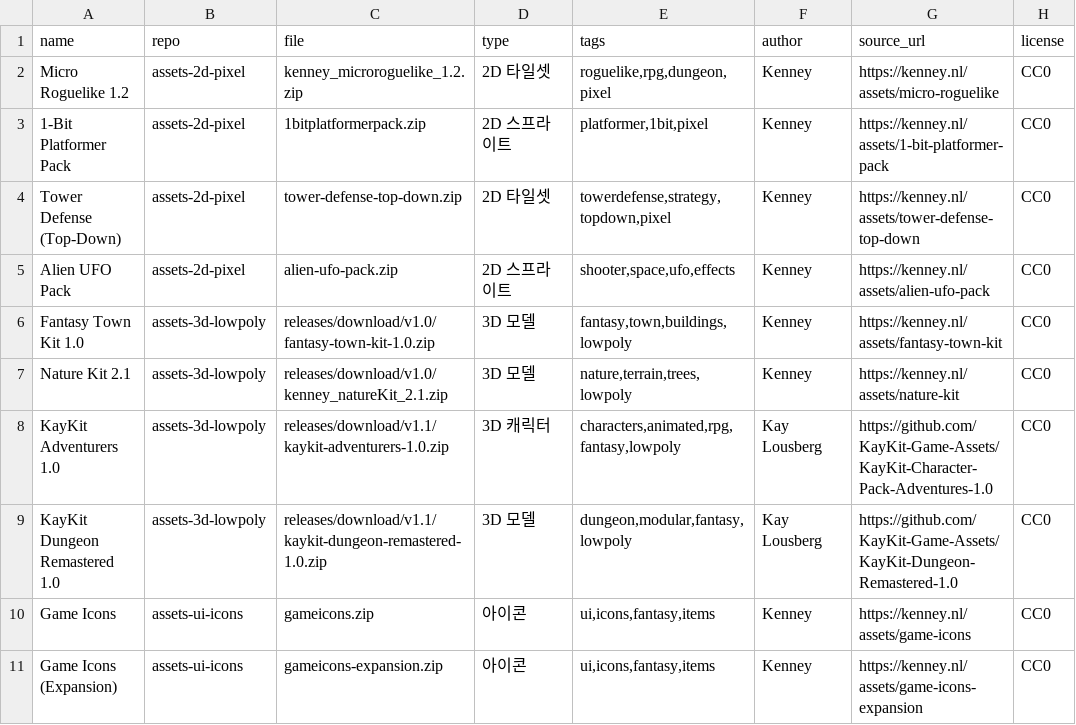
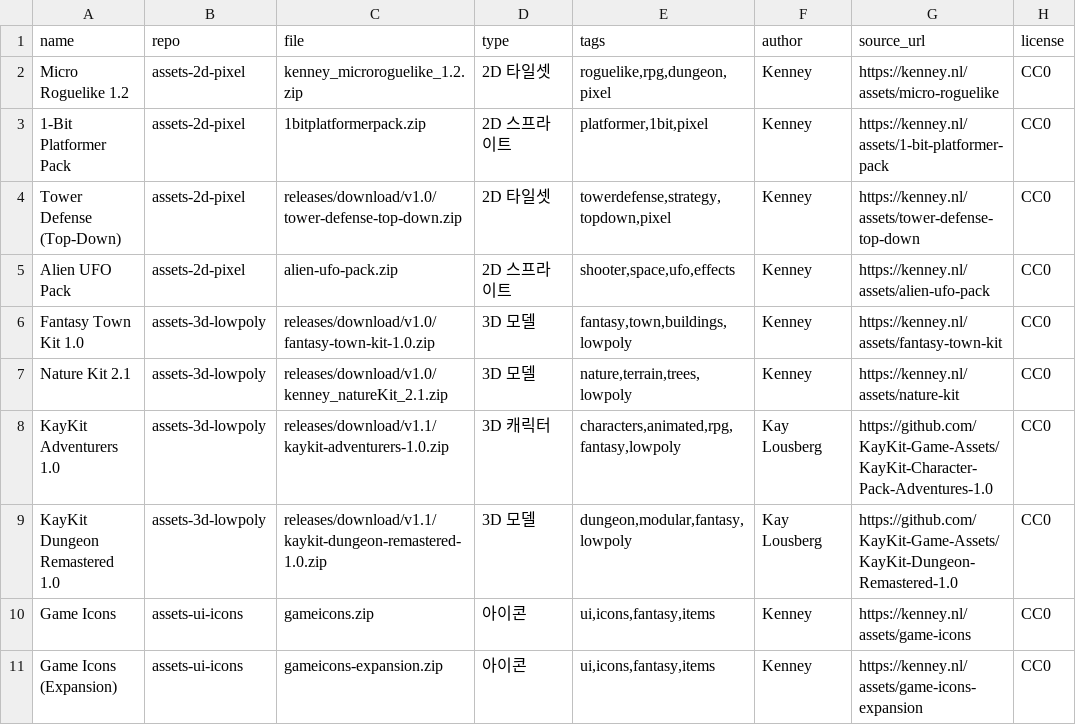
Before and after one commit to sigco3111/game-asset-catalog, a CSV file: catalog.csv, drawn as a sheet; only a part is shown; the diff names each change by its address in the sheet, - before the commit and + after, or states it on an @@ line.

Commit message:
Update download links for assets in catalog.csv

```diff
--- a/catalog.csv
+++ b/catalog.csv
-C4 (file): tower-defense-top-down.zip
+C4 (file): releases/download/v1.0/tower-defense-top-down.zip
```
